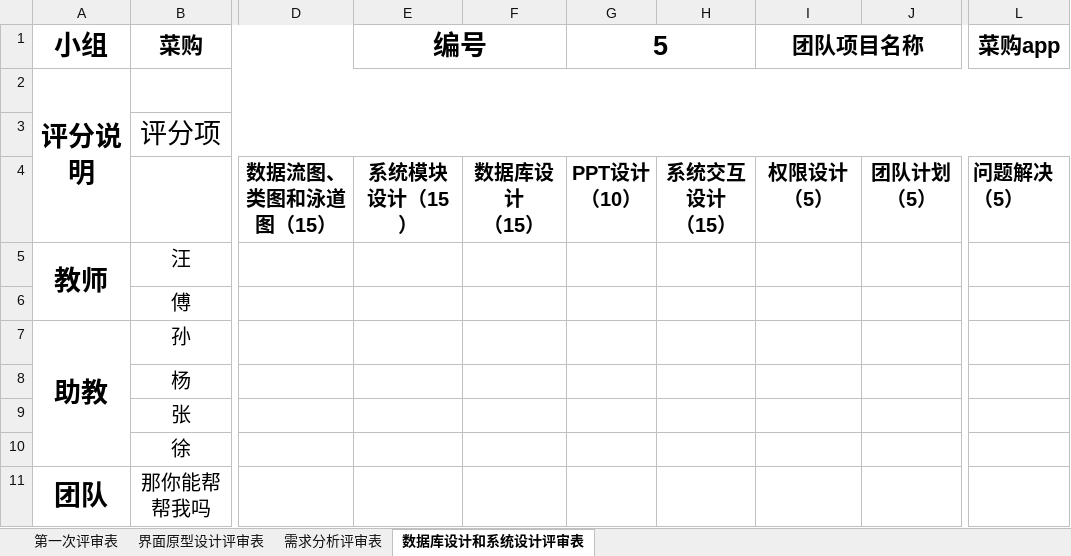
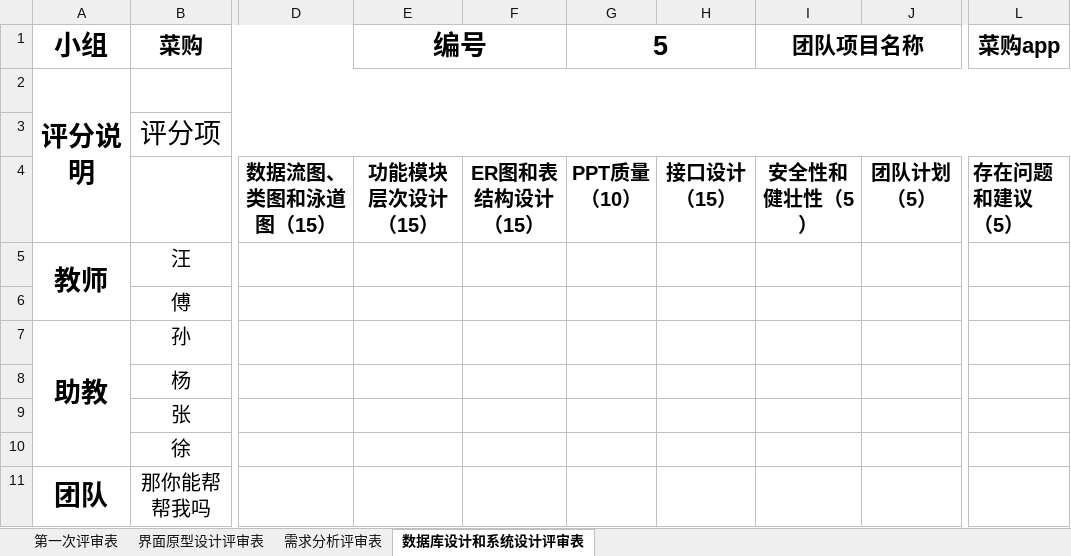
Before and after one commit to FZUSESPR21W/Database-system-design-team5, an Excel workbook: TEAM-DOC-PART/评审表.xlsx, sheet 数据库设计和系统设计评审表, drawn as a sheet; only a part is shown, gaps mark what is left out; values as stored, in another font and other column widths than the file's, no borders; ↵ is a line break in a cell; the diff names each change by its address in the sheet, - before the commit and + after, or states it on an @@ line.

Commit message:
修改

```diff
--- a/TEAM-DOC-PART/评审表.xlsx (sheet 数据库设计和系统设计评审表)
+++ b/TEAM-DOC-PART/评审表.xlsx (sheet 数据库设计和系统设计评审表)
-E4 (编号): 系统模块设计（15）
+E4 (编号): 功能模块层次设计（15）
-F4: 数据库设计 ↵ （15）
+F4: ER图和表结构设计 ↵ （15）
-G4 (5): PPT设计 ↵ （10）
+G4 (5): PPT质量 ↵ （10）
-H4: 系统交互设计 ↵ （15）
+H4: 接口设计 ↵ （15）
-I4 (团队项目名称): 权限设计（5）
+I4 (团队项目名称): 安全性和健壮性（5）
-L4 (菜购app): 问题解决 ↵ （5）
+L4 (菜购app): 存在问题和建议 ↵ （5）
```
